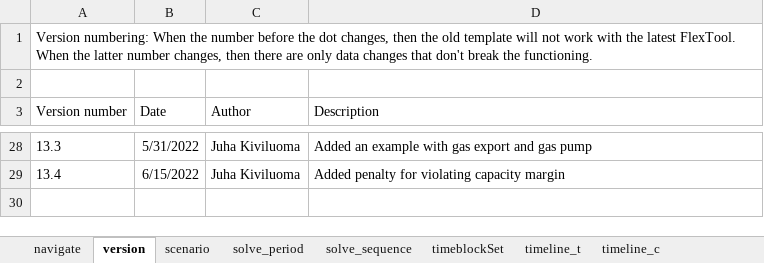
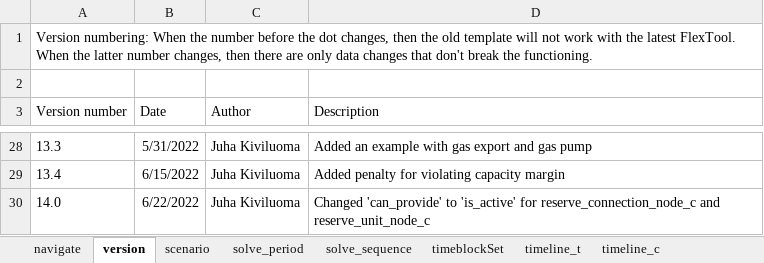
Before and after one commit to irena-flextool/flextool, an Excel workbook: FlexTool3_import_template.xlsx, sheet version, drawn as a sheet; only a part is shown, gaps mark what is left out; values as stored, in another font and other column widths than the file's, no borders; the diff names each change by its address in the sheet, - before the commit and + after, or states it on an @@ line.

Commit message:
Fixing a bug with profile units having unlimited reserves. Improving and adding results.

```diff
--- a/FlexTool3_import_template.xlsx (sheet version)
+++ b/FlexTool3_import_template.xlsx (sheet version)
+row 30: 14.0 | 6/22/2022 | Juha Kiviluoma | Changed 'can_provide' to 'is_active' for reserve_connection_node_c and reserve_unit_node_c
```
Also changed, not shown: sheet reserve_connection_node_c, sheet reserve_unit_node_c, 9 other files.
